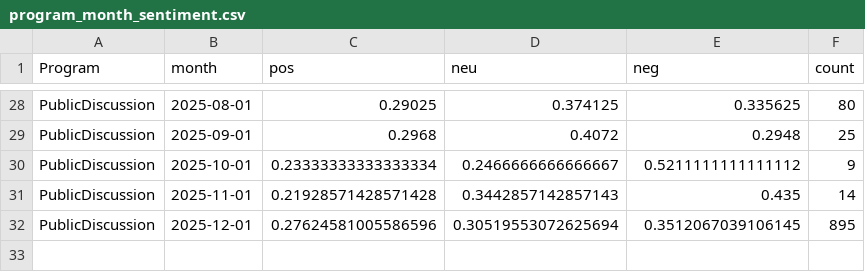
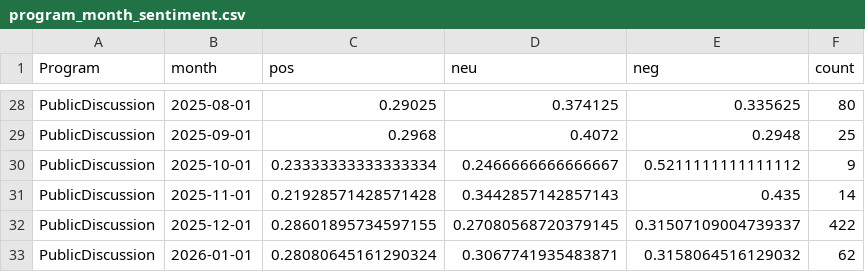
Before and after one commit to kennyjwright1/DataAnalytics, a CSV file: data/processed/exports/program_month_sentiment.csv, drawn as a sheet; only a part is shown, gaps mark what is left out.

```diff
--- a/data/processed/exports/program_month_sentiment.csv
+++ b/data/processed/exports/program_month_sentiment.csv
@@ -31,2 +31,3 @@ PublicDiscussion,2025-10-01,0.23333333333333334,0.2466666666666667,0.52111111111
 PublicDiscussion,2025-11-01,0.21928571428571428,0.3442857142857143,0.435,14
-PublicDiscussion,2025-12-01,0.27624581005586596,0.30519553072625694,0.3512067039106145,895
+PublicDiscussion,2025-12-01,0.28601895734597155,0.27080568720379145,0.31507109004739337,422
+PublicDiscussion,2026-01-01,0.28080645161290324,0.3067741935483871,0.3158064516129032,62
```
Also changed, not shown: 1 other file.
